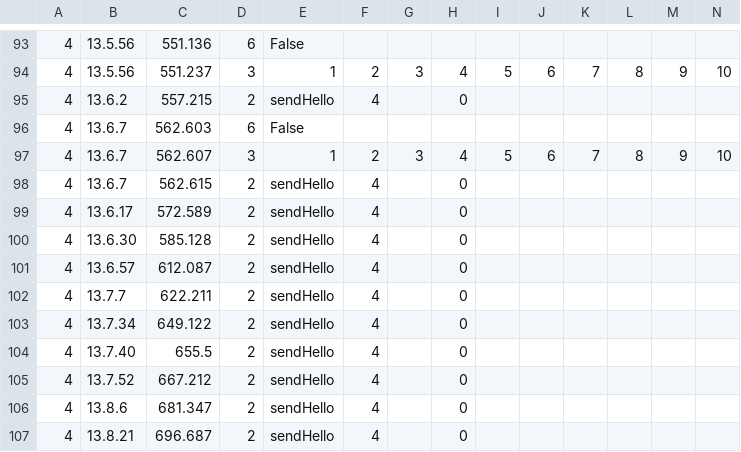
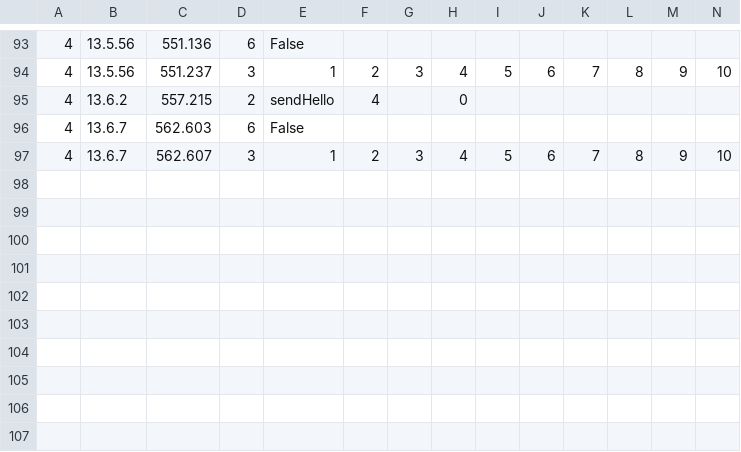
Before and after one commit to DangerBirdStrikesAgain/FinalYearDissertation, a CSV file: Evaluation/Partition/Asymmetric/noneNodeBVersion1.csv, drawn as a sheet; only a part is shown, gaps mark what is left out; rows hold the shown columns only; the diff names each change by its address in the sheet, - before the commit and + after, or states it on an @@ line.

```diff
--- a/Evaluation/Partition/Asymmetric/noneNodeBVersion1.csv
+++ b/Evaluation/Partition/Asymmetric/noneNodeBVersion1.csv
-row 98: 4 | 13.6.7 | 562.615 | 2 | sendHello | 4 |  | 0
-row 99: 4 | 13.6.17 | 572.589 | 2 | sendHello | 4 |  | 0
-row 100: 4 | 13.6.30 | 585.128 | 2 | sendHello | 4 |  | 0
-row 101: 4 | 13.6.57 | 612.087 | 2 | sendHello | 4 |  | 0
-row 102: 4 | 13.7.7 | 622.211 | 2 | sendHello | 4 |  | 0
-row 103: 4 | 13.7.34 | 649.122 | 2 | sendHello | 4 |  | 0
-row 104: 4 | 13.7.40 | 655.5 | 2 | sendHello | 4 |  | 0
-row 105: 4 | 13.7.52 | 667.212 | 2 | sendHello | 4 |  | 0
-row 106: 4 | 13.8.6 | 681.347 | 2 | sendHello | 4 |  | 0
-row 107: 4 | 13.8.21 | 696.687 | 2 | sendHello | 4 |  | 0
```
Also changed, not shown: Evaluation/Partition/Asymmetric/nodeNoneBv2.csv, 55 other files.
